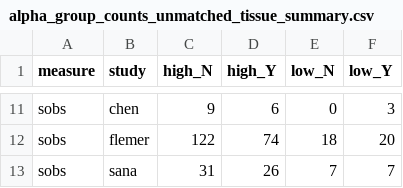
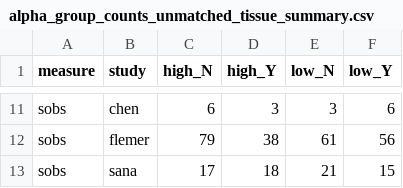
Before and after one commit to SchlossLab/Sze_CRCMetaAnalysis_mBio_2018, a CSV file: data/process/tables/alpha_group_counts_unmatched_tissue_summary.csv, drawn as a sheet; only a part is shown, gaps mark what is left out; the diff covers the shown part only; the diff names each change by its address in the sheet, - before the commit and + after, or states it on an @@ line.

```diff
--- a/data/process/tables/alpha_group_counts_unmatched_tissue_summary.csv
+++ b/data/process/tables/alpha_group_counts_unmatched_tissue_summary.csv
-C11 (high_N): 9
+C11 (high_N): 6
-D11 (high_Y): 6
+D11 (high_Y): 3
-E11 (low_N): 0
+E11 (low_N): 3
-F11 (low_Y): 3
+F11 (low_Y): 6
-C12 (high_N): 122
+C12 (high_N): 79
-D12 (high_Y): 74
+D12 (high_Y): 38
-E12 (low_N): 18
+E12 (low_N): 61
-F12 (low_Y): 20
+F12 (low_Y): 56
-C13 (high_N): 31
+C13 (high_N): 17
-D13 (high_Y): 26
+D13 (high_Y): 18
-E13 (low_N): 7
+E13 (low_N): 21
-F13 (low_Y): 7
+F13 (low_Y): 15
```
Also changed, not shown: 34 edited cells elsewhere in this file, data/process/tables/alpha_RR_ind_tissue_results.csv, data/process/tables/alpha_RR_ind_unmatched_tissue_results.csv, 6 other files.
